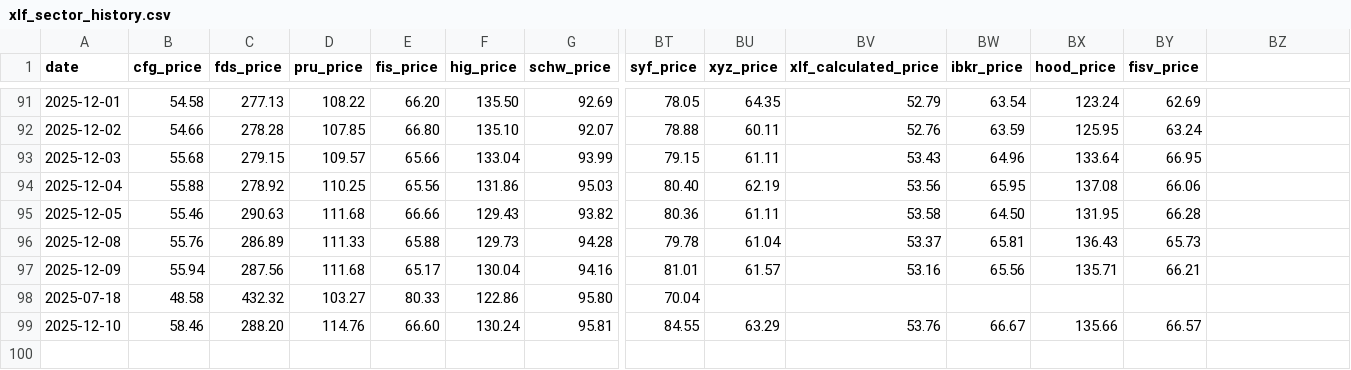
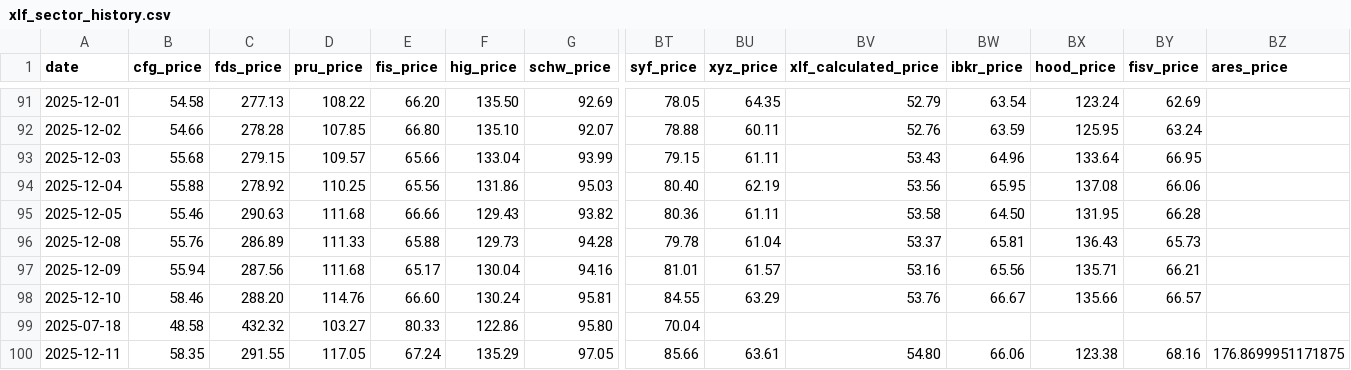
Before and after one commit to nathancoliver/stock-data-pipeline, a CSV file: data/xlf_sector_history.csv, drawn as a sheet; only a part is shown, gaps mark what is left out; rows hold the shown columns only; the diff names each change by its address in the sheet, - before the commit and + after, or states it on an @@ line.

```diff
--- a/data/xlf_sector_history.csv
+++ b/data/xlf_sector_history.csv
-BZ1: (empty)
+BZ1: ares_price
@@ row 99 moved to row 98: 2025-12-10 @@
+row 100: 2025-12-11 | 58.35 | 291.55 | 117.05 | 67.24 | 135.29 | 97.05 | 85.66 | 63.61 | 54.80 | 66.06 | 123.38 | 68.16 | 176.8699951171875
```
Also changed, not shown: data/xlf_shares.csv, data/xli_sector_history.csv, 25 other files.
